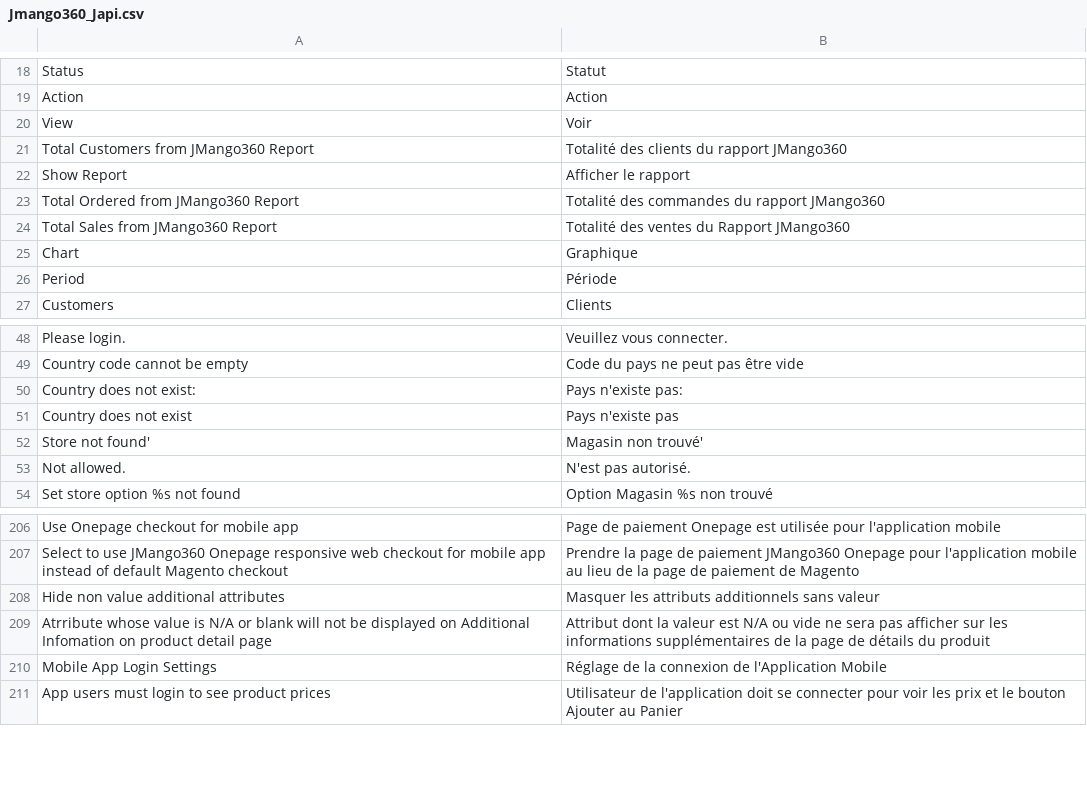
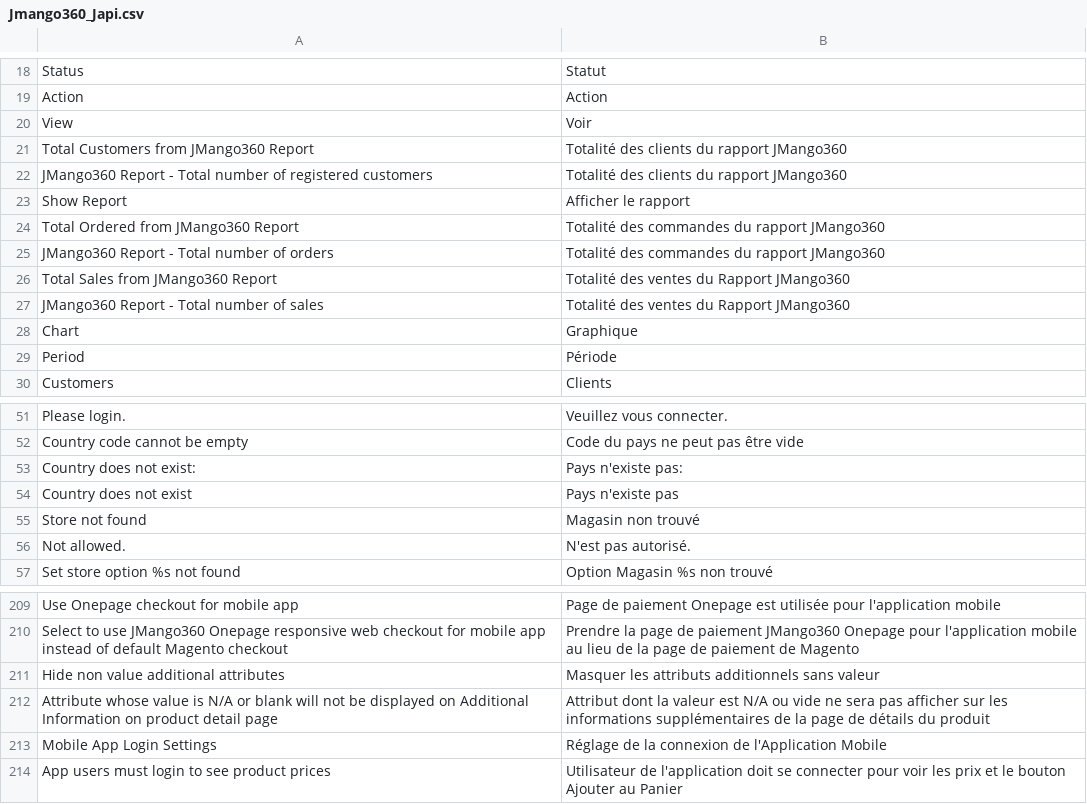
Before and after one commit to OpenMageModuleFostering/jmango360_japi, a CSV file: app/locale/fr_FR/Jmango360_Japi.csv, drawn as a sheet; only a part is shown, gaps mark what is left out; addresses are those after the commit; the diff names each change by its address in the sheet, - before the commit and + after, or states it on an @@ line.

```diff
--- a/app/locale/fr_FR/Jmango360_Japi.csv
+++ b/app/locale/fr_FR/Jmango360_Japi.csv
+row 22: JMango360 Report - Total number of registered customers | Totalité des clients du rapport JMango360
+row 25: JMango360 Report - Total number of orders | Totalité des commandes du rapport JMango360
+row 27: JMango360 Report - Total number of sales | Totalité des ventes du Rapport JMango360
-A55: Store not found'
+A55: Store not found
-B55: Magasin non trouvé'
+B55: Magasin non trouvé
-A212: Atrribute whose value is N/A or blank will not be displayed on Additional Infomation on product…
+A212: Attribute whose value is N/A or blank will not be displayed on Additional Information on product…
```
Also changed, not shown: app/locale/ar_SA/Jmango360_Japi.csv, app/locale/en_US/Jmango360_Japi.csv, 30 other files.
